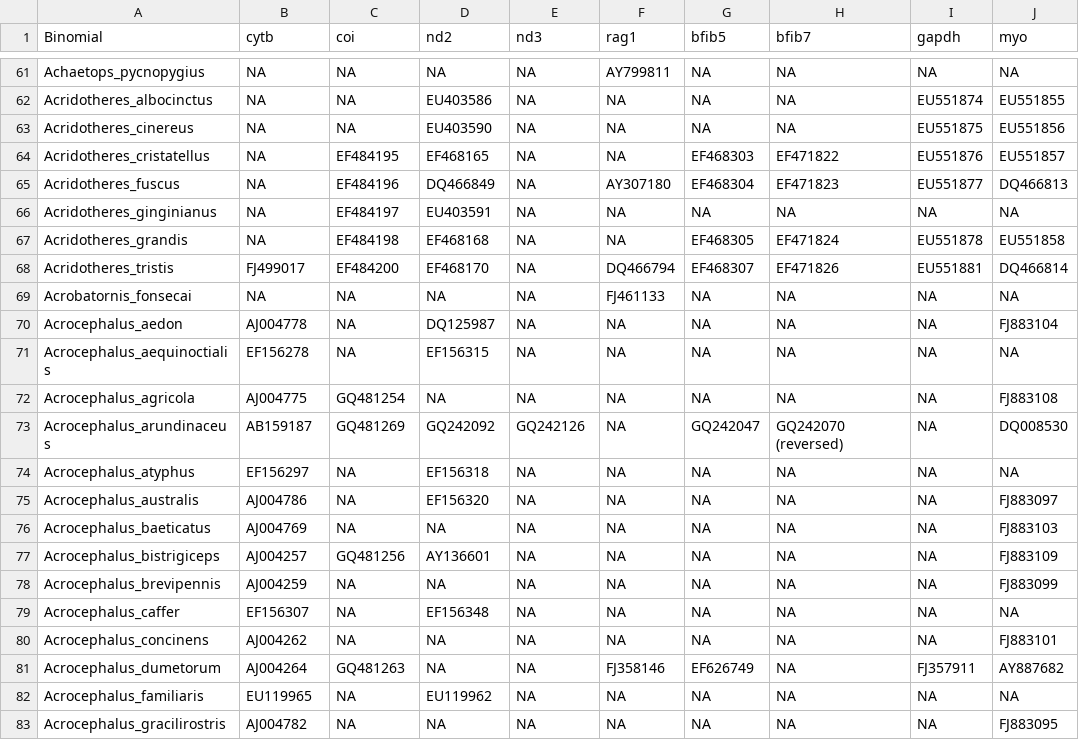
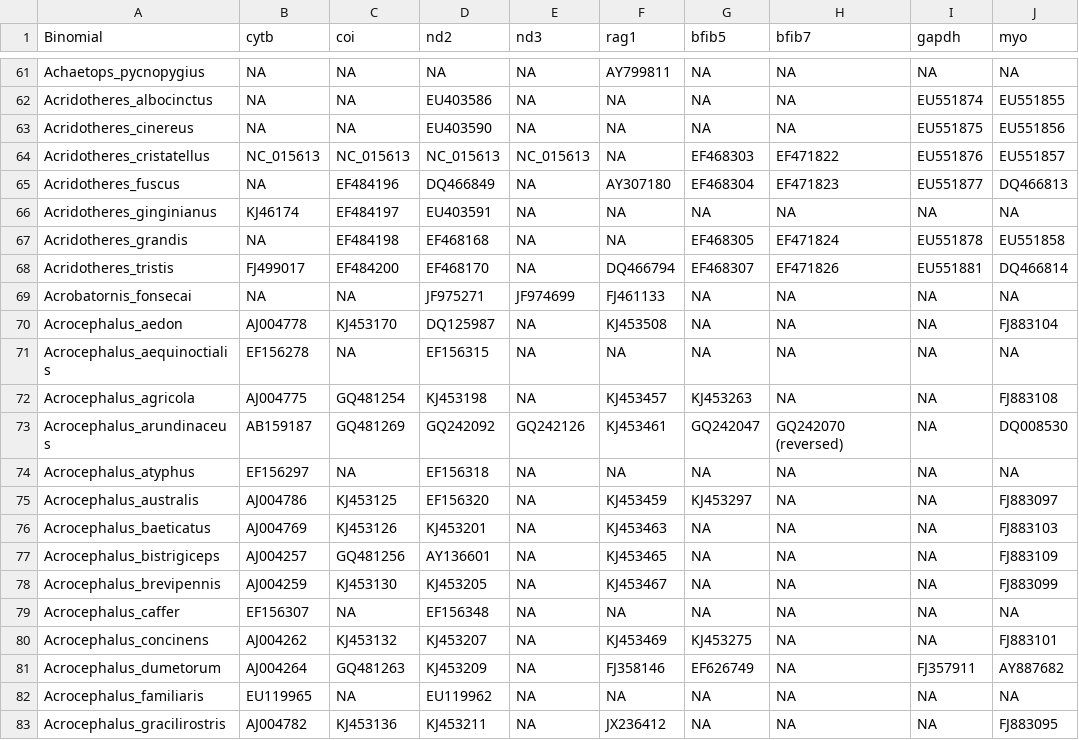
Before and after one commit to ghthomas/BirdPhyloPipeline, a CSV file: doc/SequenceAccessions_working.csv, drawn as a sheet; only a part is shown, gaps mark what is left out; the diff covers the shown part only; the diff names each change by its address in the sheet, - before the commit and + after, or states it on an @@ line.

Commit message:
Beginning to add new accessions

```diff
--- a/doc/SequenceAccessions_working.csv
+++ b/doc/SequenceAccessions_working.csv
-B64 (cytb): NA
+B64 (cytb): NC_015613
-C64 (coi): EF484195
+C64 (coi): NC_015613
-D64 (nd2): EF468165
+D64 (nd2): NC_015613
-E64 (nd3): NA
+E64 (nd3): NC_015613
-B66 (cytb): NA
+B66 (cytb): KJ46174
-D69 (nd2): NA
+D69 (nd2): JF975271
-E69 (nd3): NA
+E69 (nd3): JF974699
-C70 (coi): NA
+C70 (coi): KJ453170
-F70 (rag1): NA
+F70 (rag1): KJ453508
-D72 (nd2): NA
+D72 (nd2): KJ453198
-F72 (rag1): NA
+F72 (rag1): KJ453457
-G72 (bfib5): NA
+G72 (bfib5): KJ453263
-F73 (rag1): NA
+F73 (rag1): KJ453461
-C75 (coi): NA
+C75 (coi): KJ453125
-F75 (rag1): NA
+F75 (rag1): KJ453459
-G75 (bfib5): NA
+G75 (bfib5): KJ453297
-C76 (coi): NA
+C76 (coi): KJ453126
-D76 (nd2): NA
+D76 (nd2): KJ453201
-F76 (rag1): NA
+F76 (rag1): KJ453463
-F77 (rag1): NA
+F77 (rag1): KJ453465
-C78 (coi): NA
+C78 (coi): KJ453130
-D78 (nd2): NA
+D78 (nd2): KJ453205
-F78 (rag1): NA
+F78 (rag1): KJ453467
-C80 (coi): NA
+C80 (coi): KJ453132
-D80 (nd2): NA
+D80 (nd2): KJ453207
-F80 (rag1): NA
+F80 (rag1): KJ453469
-G80 (bfib5): NA
+G80 (bfib5): KJ453275
-D81 (nd2): NA
+D81 (nd2): KJ453209
-C83 (coi): NA
+C83 (coi): KJ453136
-D83 (nd2): NA
+D83 (nd2): KJ453211
-F83 (rag1): NA
+F83 (rag1): JX236412
```
Also changed, not shown: 137 edited cells elsewhere in this file.
